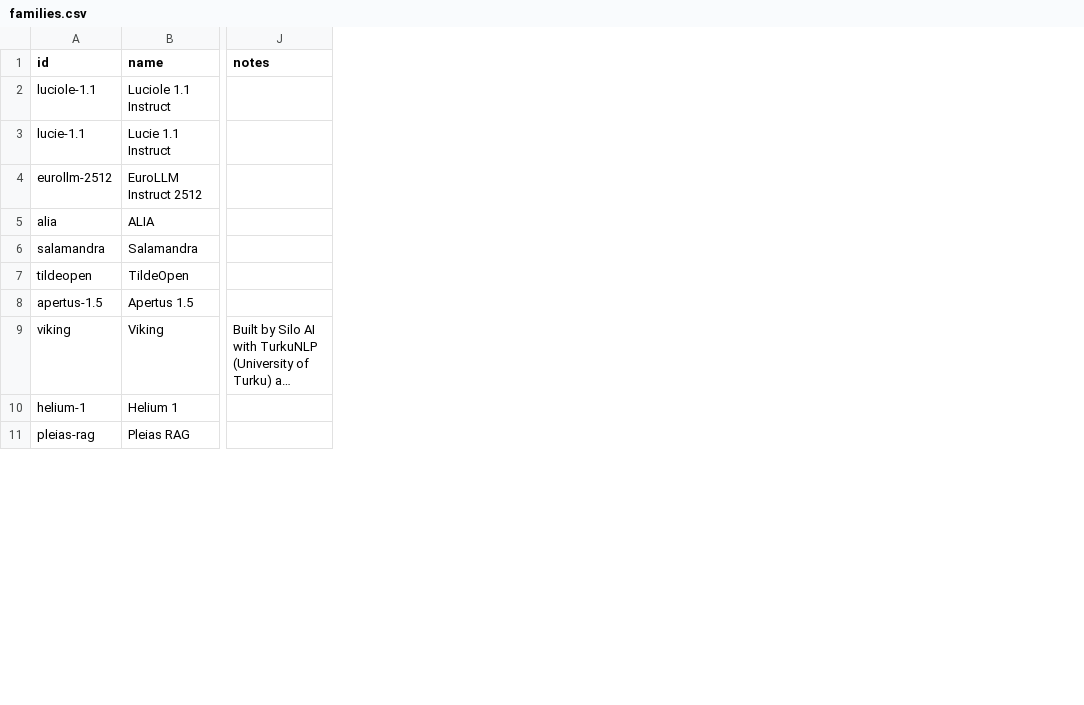
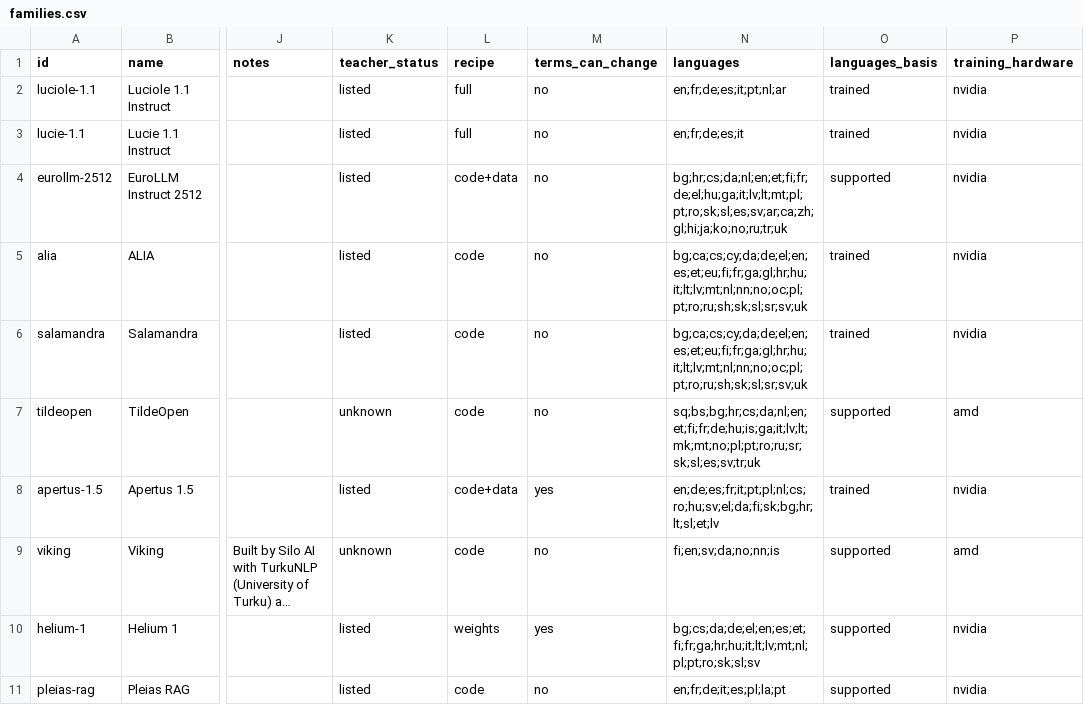
Before and after one commit to here-be-dragons-ai/sovereign-models, a CSV file: data/families.csv, drawn as a sheet; only a part is shown, gaps mark what is left out; long unchanged cells end in …; the diff names each change by its address in the sheet, - before the commit and + after, or states it on an @@ line.

Commit message:
Add lineage and openness criteria for all 24 families
Teacher models (data/teachers.csv), reproducibility level, whether the
terms can change, EU language coverage and training hardware, each with
checked and archived family-scope sources. Informative only; tiers are
unchanged. Teacher model_origin may be unknown when a source does not
name the model. Correct the Kolibri note: post-training data comes
mainly from GLM-5.2, GLM-5.3 and Qwen3.8-27B per the technical report.
archive_sources.py now reuses snapshots for new rows citing a known URL.

Refs #5

```diff
--- a/data/families.csv
+++ b/data/families.csv
+column K (teacher_status), rows 2-11: listed | listed | listed | listed | listed | unknown | listed | unknown | listed | listed
+column L (recipe), rows 2-11: full | full | code+data | code | code | code | code+data | code | weights | code
+column M (terms_can_change), rows 2-11: no | no | no | no | no | no | yes | no | yes | no
+column N (languages), rows 2-11: en;fr;de;es;it;pt;nl;ar | en;fr;de;es;it | bg;hr;cs;da;nl;en;et;fi;fr;de;el;hu;ga;it;lv;lt;mt;pl;pt;ro;sk;sl;es;sv;ar;ca;zh;gl;hi;ja;ko;no;ru;tr;uk | bg;ca;cs;cy;da;de;el;en;es;et;eu;fi;fr;ga;gl;hr;hu;it;lt;lv;mt;nl;nn;no;oc;pl;pt;ro;ru;sh;sk;sl;sr;sv;uk | bg;ca;cs;cy;da;de;el;en;es;et;eu;fi;fr;ga;gl;hr;hu;it;lt;lv;mt;nl;nn;no;oc;pl;pt;ro;ru;sh;sk;sl;sr;sv;uk | sq;bs;bg;hr;cs;da;nl;en;et;fi;fr;de;hu;is;ga;it;lv;lt;mk;mt;no;pl;pt;ro;ru;sr;sk;sl;es;sv;tr;uk | en;de;es;fr;it;pt;pl;nl;cs;ro;hu;sv;el;da;fi;sk;bg;hr;lt;sl;et;lv | fi;en;sv;da;no;nn;is | bg;cs;da;de;el;en;es;et;fi;fr;ga;hr;hu;it;lt;lv;mt;nl;pl;pt;ro;sk;sl;sv | en;fr;de;it;es;pl;la;pt
+column O (languages_basis), rows 2-11: trained | trained | supported | trained | trained | supported | trained | supported | supported | supported
+column P (training_hardware), rows 2-11: nvidia | nvidia | nvidia | nvidia | nvidia | amd | nvidia | amd | nvidia | nvidia
```
Also changed, not shown: data/providers.csv, data/scorecard.csv, 11 other files.
